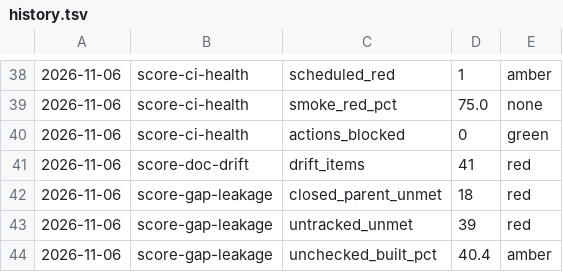
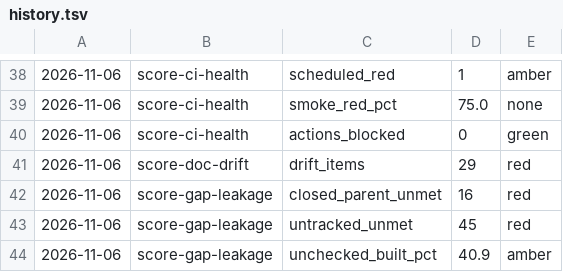
Before and after one commit to donlafranchi/socialus-ops, a TSV file: scores/history.tsv, drawn as a sheet; only a part is shown, gaps mark what is left out.

```diff
--- a/scores/history.tsv
+++ b/scores/history.tsv
@@ -40,5 +40,5 @@
 2026-11-06	score-ci-health	actions_blocked	0	green
-2026-11-06	score-doc-drift	drift_items	41	red
-2026-11-06	score-gap-leakage	closed_parent_unmet	18	red
-2026-11-06	score-gap-leakage	untracked_unmet	39	red
-2026-11-06	score-gap-leakage	unchecked_built_pct	40.4	amber
+2026-11-06	score-doc-drift	drift_items	29	red
+2026-11-06	score-gap-leakage	closed_parent_unmet	16	red
+2026-11-06	score-gap-leakage	untracked_unmet	45	red
+2026-11-06	score-gap-leakage	unchecked_built_pct	40.9	amber
```
Also changed, not shown: 2 other files.
